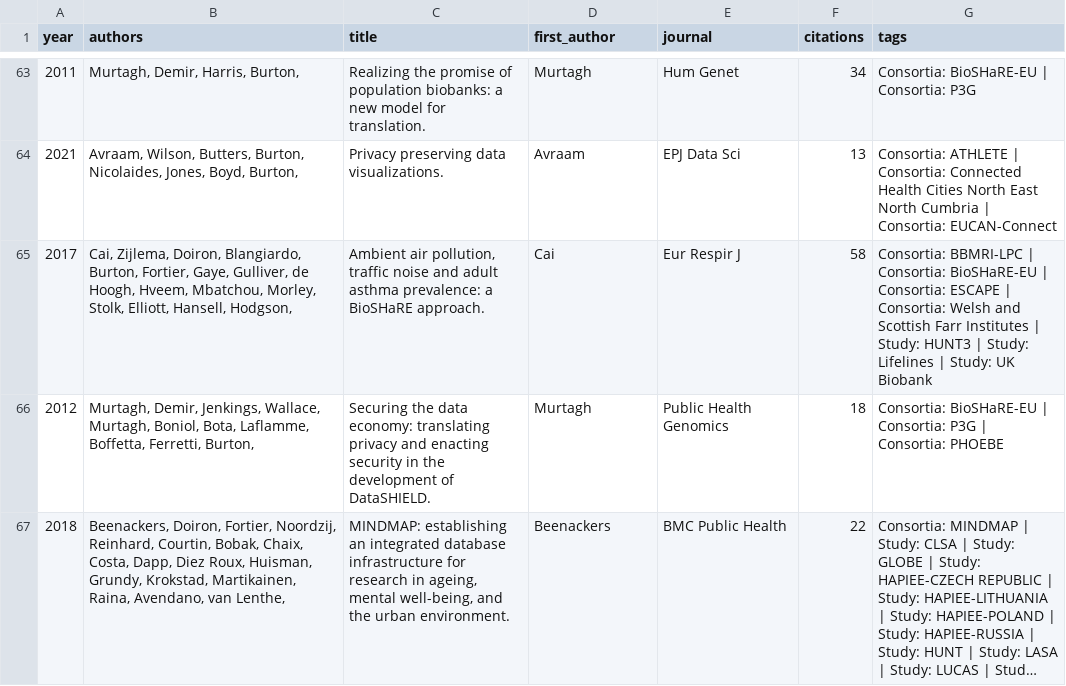
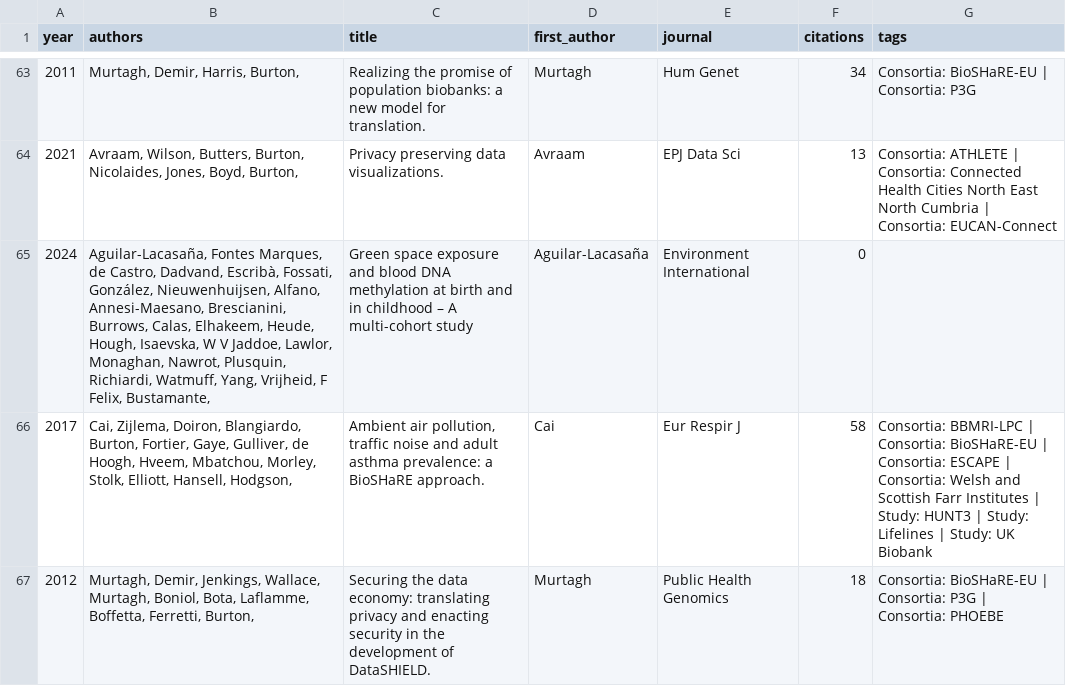
Before and after one commit to datashield/papers, a CSV file: reports/summary.csv, drawn as a sheet; only a part is shown, gaps mark what is left out; the shorter side is filled out with more unchanged rows; long unchanged cells end in …; the diff names each change by its address in the sheet, - before the commit and + after, or states it on an @@ line.

```diff
--- a/reports/summary.csv
+++ b/reports/summary.csv
+row 65: 2024 | Aguilar-Lacasaña, Fontes Marques, de Castro, Dadvand, Escribà, Fossati, González, Nieuwenhuijsen, Alfano, Annesi-Maesano, Brescianini, Burrows, Calas, Elhakeem, Heude, Hough, Isaevska, W V Jaddoe, Lawlor, Monaghan, Nawrot, Plusquin, Richiardi, Watmuff, Yang, Vrijheid, F Felix, Bustamante, | Green space exposure and blood DNA methylation at birth and in childhood – A multi-cohort study | Aguilar-Lacasaña | Environment International | 0
```
Also changed, not shown: 9 other files.
